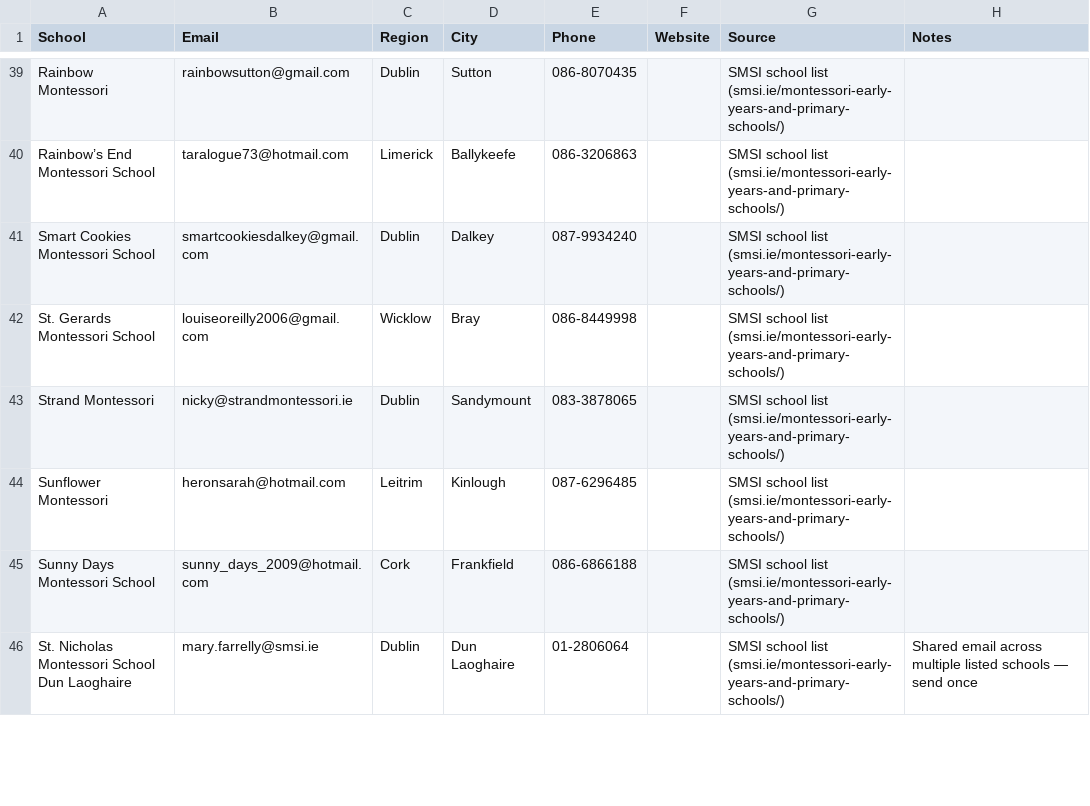
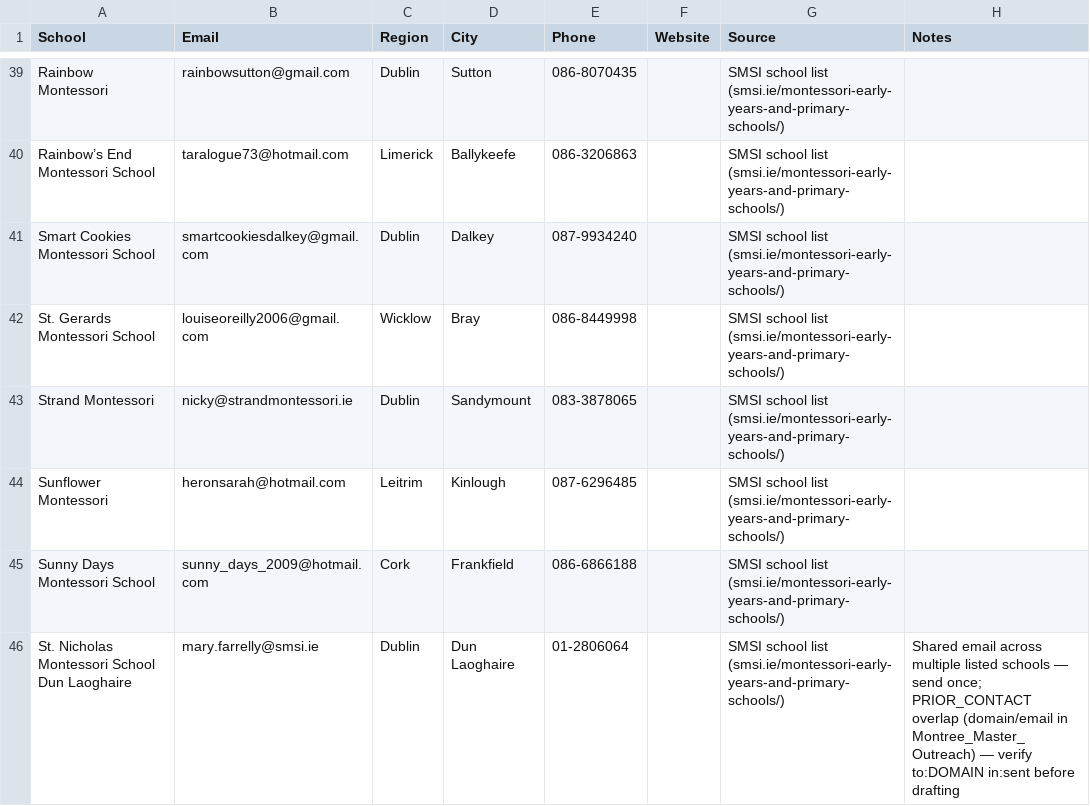
Before and after one commit to Tredoux555/whale-class, a CSV file: docs/outreach/ireland/Ireland_Montessori_Schools.csv, drawn as a sheet; only a part is shown, gaps mark what is left out; the diff covers the shown part only.

```diff
--- a/docs/outreach/ireland/Ireland_Montessori_Schools.csv
+++ b/docs/outreach/ireland/Ireland_Montessori_Schools.csv
@@ -45,2 +45,2 @@ Sunflower Montessori,heronsarah@hotmail.com,Leitrim,Kinlough,087-6296485,,SMSI s
 Sunny Days Montessori School,sunny_days_2009@hotmail.com,Cork,Frankfield,086-6866188,,SMSI school list (smsi.ie/montessori-early-years-and-primary-schools/),
-St. Nicholas Montessori School Dun Laoghaire,mary.farrelly@smsi.ie,Dublin,Dun Laoghaire,01-2806064,,SMSI school list (smsi.ie/montessori-early-years-and-primary-schools/),Shared email across multiple listed schools — send once
+St. Nicholas Montessori School Dun Laoghaire,mary.farrelly@smsi.ie,Dublin,Dun Laoghaire,01-2806064,,SMSI school list (smsi.ie/montessori-early-years-and-primary-schools/),Shared email across multiple listed schools — send once; PRIOR_CONTACT overlap (domain/email in Montree_Master_Outreach) — verify to:DOMAIN in:sent before drafting
```
Also changed, not shown: 17 added rows and 7 edited cells elsewhere in this file, docs/outreach/uae/UAE_Montessori_Schools.csv, 10 other files.
